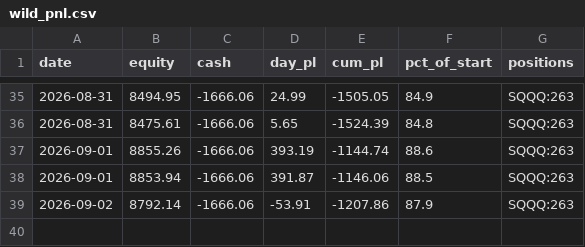
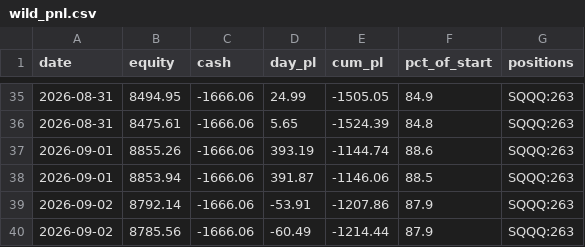
Before and after one commit to akhilpv2008/wild-trader, a CSV file: wild_pnl.csv, drawn as a sheet; only a part is shown, gaps mark what is left out.

Commit message:
wild: daily scorecard 2026-09-02

```diff
--- a/wild_pnl.csv
+++ b/wild_pnl.csv
@@ -39 +39,2 @@ date,equity,cash,day_pl,cum_pl,pct_of_start,positions
 2026-09-02,8792.14,-1666.06,-53.91,-1207.86,87.9,SQQQ:263
+2026-09-02,8785.56,-1666.06,-60.49,-1214.44,87.9,SQQQ:263
```
